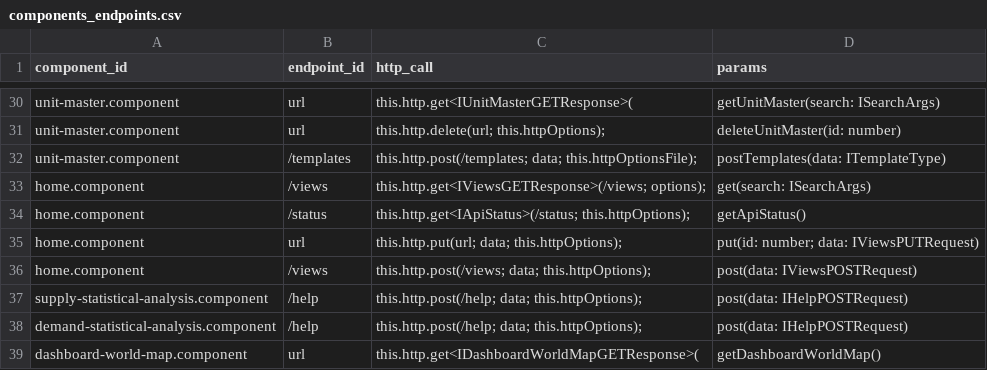
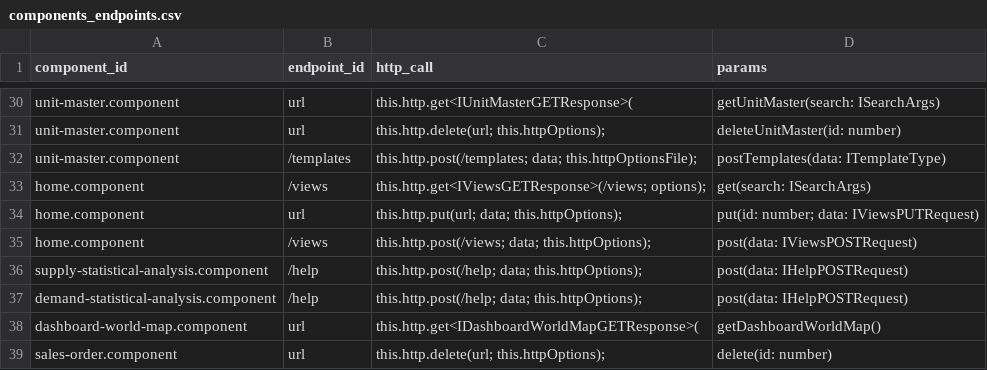
Before and after one commit to knosc/neo4j_csv_data, a CSV file: components_endpoints.csv, drawn as a sheet; only a part is shown, gaps mark what is left out; the shorter side is filled out with more unchanged rows.

Commit message:
committing files

```diff
--- a/components_endpoints.csv
+++ b/components_endpoints.csv
@@ -33,3 +33,2 @@ unit-master.component,/templates,this.http.post(/templates; data; this.httpOptio
 home.component,/views,this.http.get<IViewsGETResponse>(/views; options);,get(search: ISearchArgs)
-home.component,/status,this.http.get<IApiStatus>(/status; this.httpOptions);,getApiStatus()
 home.component,url,this.http.put(url; data; this.httpOptions);,put(id: number; data: IViewsPUTRequest)
```
